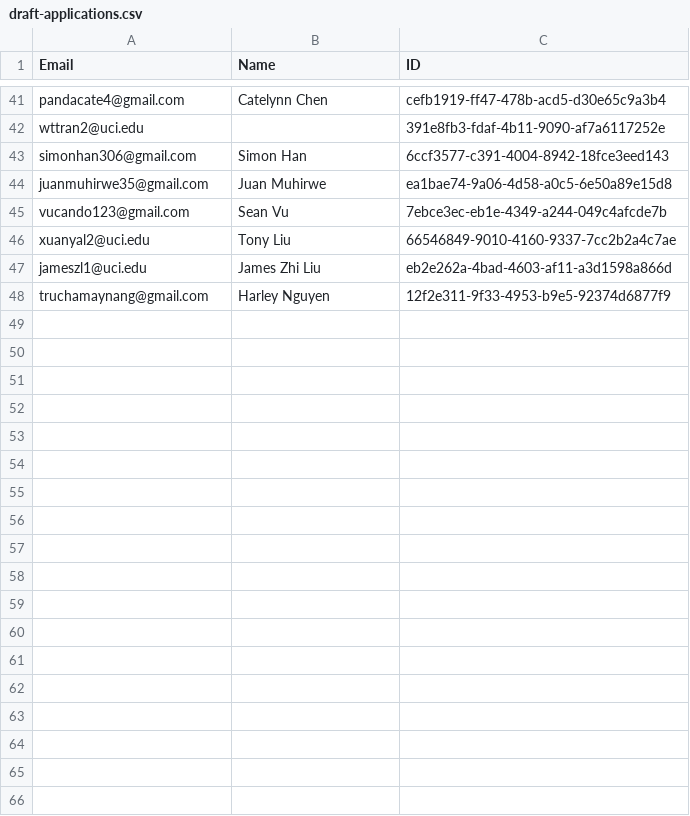
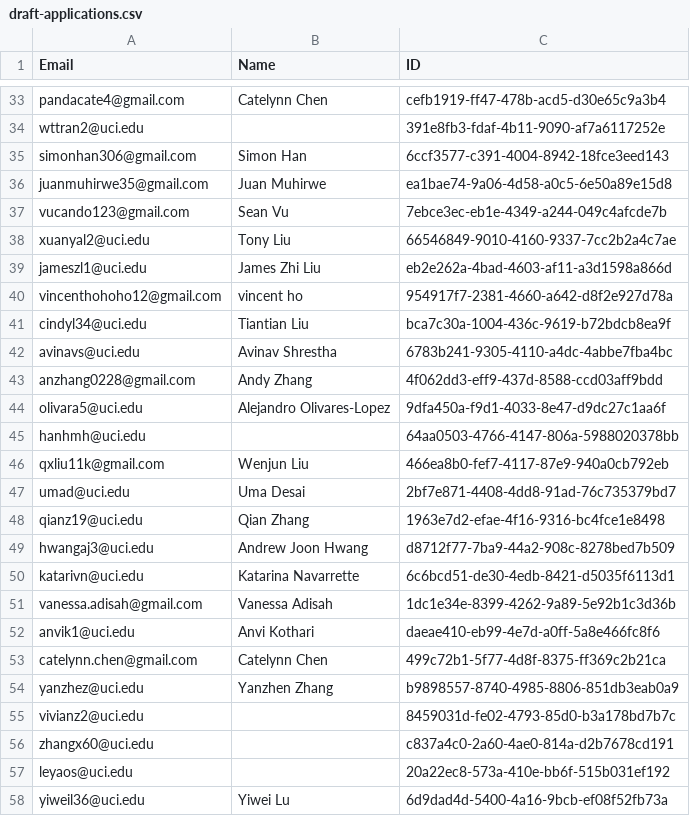
Before and after one commit to pandyrew/datathon2025, a CSV file: emails/draft-applications.csv, drawn as a sheet; only a part is shown, gaps mark what is left out; removed rows and columns are numbered as before the commit, all else as after; the diff covers the shown part only; the diff names each change by its address in the sheet, - before the commit and + after, or states it on an @@ line.

```diff
--- a/emails/draft-applications.csv
+++ b/emails/draft-applications.csv
-row 48: truchamaynang@gmail.com | Harley Nguyen | 12f2e311-9f33-4953-b9e5-92374d6877f9
+row 40: vincenthohoho12@gmail.com | vincent ho | 954917f7-2381-4660-a642-d8f2e927d78a
+row 41: cindyl34@uci.edu | Tiantian Liu | bca7c30a-1004-436c-9619-b72bdcb8ea9f
+row 42: avinavs@uci.edu | Avinav Shrestha | 6783b241-9305-4110-a4dc-4abbe7fba4bc
+row 43: anzhang0228@gmail.com | Andy Zhang | 4f062dd3-eff9-437d-8588-ccd03aff9bdd
+row 44: olivara5@uci.edu | Alejandro Olivares-Lopez | 9dfa450a-f9d1-4033-8e47-d9dc27c1aa6f
+row 45: hanhmh@uci.edu |  | 64aa0503-4766-4147-806a-5988020378bb
+row 46: qxliu11k@gmail.com | Wenjun Liu | 466ea8b0-fef7-4117-87e9-940a0cb792eb
+row 47: umad@uci.edu | Uma Desai | 2bf7e871-4408-4dd8-91ad-76c735379bd7
+row 48: qianz19@uci.edu | Qian Zhang | 1963e7d2-efae-4f16-9316-bc4fce1e8498
+row 49: hwangaj3@uci.edu | Andrew Joon Hwang | d8712f77-7ba9-44a2-908c-8278bed7b509
+row 50: katarivn@uci.edu | Katarina Navarrette | 6c6bcd51-de30-4edb-8421-d5035f6113d1
+row 51: vanessa.adisah@gmail.com | Vanessa Adisah | 1dc1e34e-8399-4262-9a89-5e92b1c3d36b
+row 52: anvik1@uci.edu | Anvi Kothari | daeae410-eb99-4e7d-a0ff-5a8e466fc8f6
+row 53: catelynn.chen@gmail.com | Catelynn Chen | 499c72b1-5f77-4d8f-8375-ff369c2b21ca
+row 54: yanzhez@uci.edu | Yanzhen Zhang | b9898557-8740-4985-8806-851db3eab0a9
+row 55: vivianz2@uci.edu |  | 8459031d-fe02-4793-85d0-b3a178bd7b7c
+row 56: zhangx60@uci.edu |  | c837a4c0-2a60-4ae0-814a-d2b7678cd191
+row 57: leyaos@uci.edu |  | 20a22ec8-573a-410e-bb6f-515b031ef192
+row 58: yiweil36@uci.edu | Yiwei Lu | 6d9dad4d-5400-4a16-9bcb-ef08f52fb73a
```
Also changed, not shown: 29 added rows and 9 removed rows elsewhere in this file, 7 other files.
